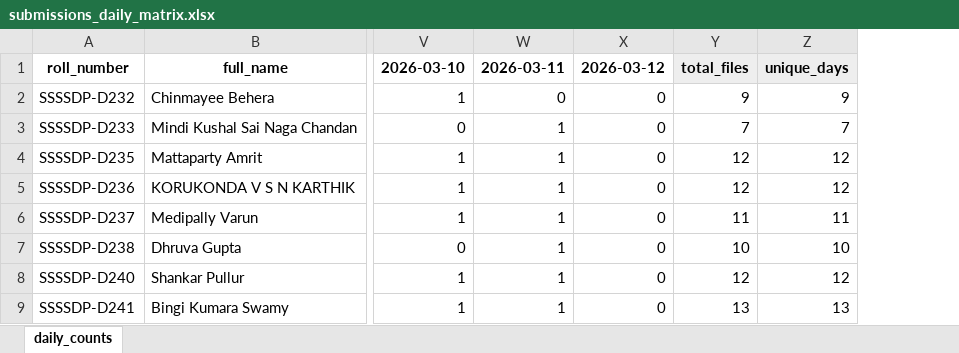
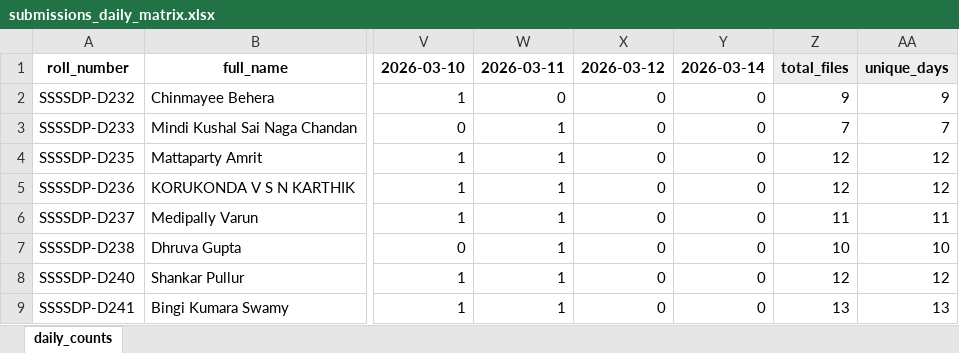
Before and after one commit to EaswarammaPreranaInc/SethuBatch3_DataEngineers, an Excel workbook: reports/submissions_daily_matrix.xlsx, sheet daily_counts, drawn as a sheet; only a part is shown, gaps mark what is left out; values as stored, in another font and other column widths than the file's, no borders; the diff names each change by its address in the sheet, - before the commit and + after, or states it on an @@ line.

```diff
--- a/reports/submissions_daily_matrix.xlsx (sheet daily_counts)
+++ b/reports/submissions_daily_matrix.xlsx (sheet daily_counts)
+column Y, rows 1-9: 2026-03-14 | 0 | 0 | 0 | 0 | 0 | 0 | 0 | 0
```
Also changed, not shown: 5 other files.
